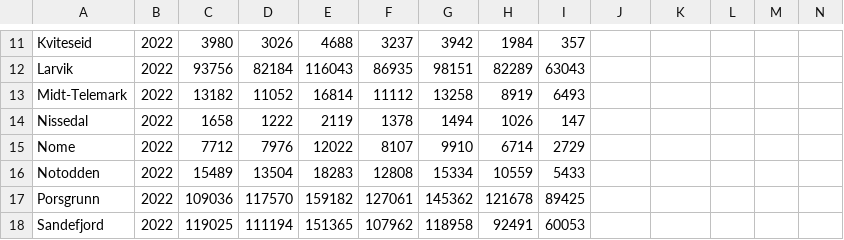
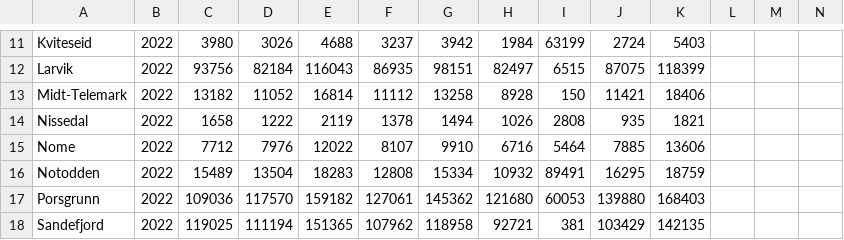
Before and after one commit to evensrii/Vestfold, a CSV file: Data/05_Mobilitet og infrastruktur/passasjerstatistikk_buss_samlet.csv, drawn as a sheet; only a part is shown, gaps mark what is left out; the diff covers the shown part only; the diff names each change by its address in the sheet, - before the commit and + after, or states it on an @@ line.

```diff
--- a/Data/05_Mobilitet og infrastruktur/passasjerstatistikk_buss_samlet.csv
+++ b/Data/05_Mobilitet og infrastruktur/passasjerstatistikk_buss_samlet.csv
-I11: 357
+I11: 63199
-J11: (empty)
+J11: 2724
-K11: (empty)
+K11: 5403
-H12: 82289
+H12: 82497
-I12: 63043
+I12: 6515
-J12: (empty)
+J12: 87075
-K12: (empty)
+K12: 118399
-H13: 8919
+H13: 8928
-I13: 6493
+I13: 150
-J13: (empty)
+J13: 11421
-K13: (empty)
+K13: 18406
-I14: 147
+I14: 2808
-J14: (empty)
+J14: 935
-K14: (empty)
+K14: 1821
-H15: 6714
+H15: 6716
-I15: 2729
+I15: 5464
-J15: (empty)
+J15: 7885
-K15: (empty)
+K15: 13606
-H16: 10559
+H16: 10932
-I16: 5433
+I16: 89491
-J16: (empty)
+J16: 16295
-K16: (empty)
+K16: 18759
-H17: 121678
+H17: 121680
-I17: 89425
+I17: 60053
-J17: (empty)
+J17: 139880
-K17: (empty)
+K17: 168403
-H18: 92491
+H18: 92721
-I18: 60053
+I18: 381
-J18: (empty)
+J18: 103429
-K18: (empty)
+K18: 142135
```
Also changed, not shown: 56 edited cells elsewhere in this file, 36 other files.
